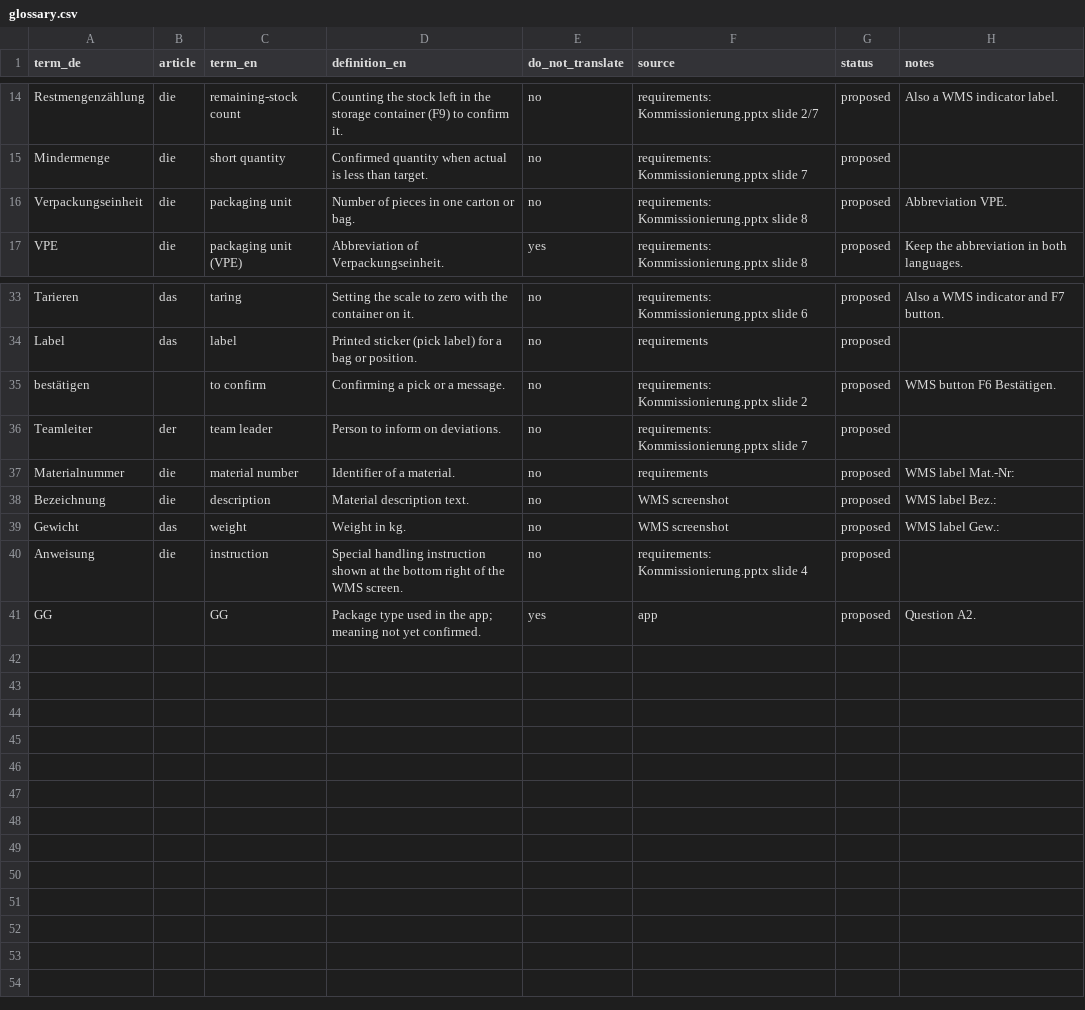
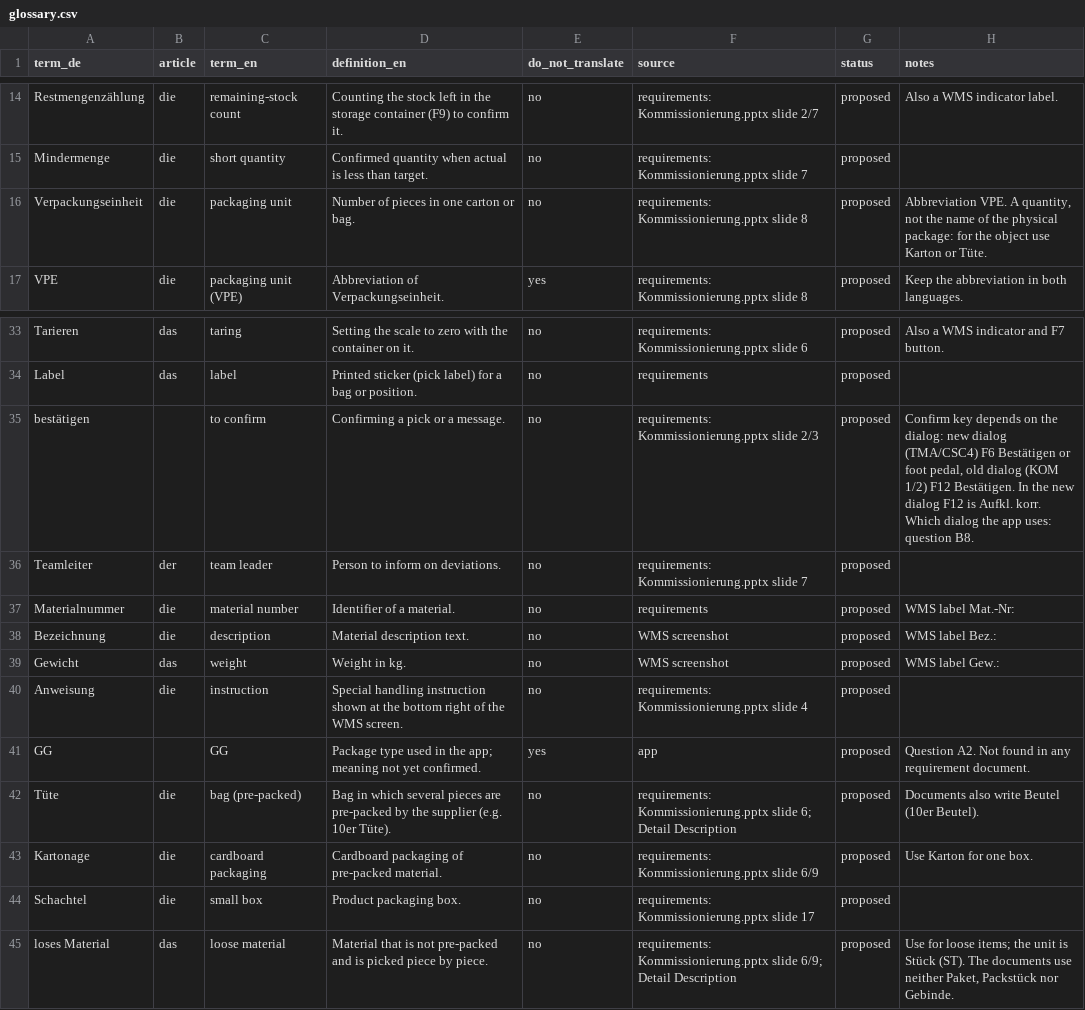
Before and after one commit to ttquynhdo/xrpick-v2, a CSV file: docs/i18n/glossary.csv, drawn as a sheet; only a part is shown, gaps mark what is left out.

```diff
--- a/docs/i18n/glossary.csv
+++ b/docs/i18n/glossary.csv
@@ -15,3 +15,3 @@ Restmengenzählung,die,remaining-stock count,Counting the stock left in the stor
 Mindermenge,die,short quantity,Confirmed quantity when actual is less than target.,no,requirements: Kommissionierung.pptx slide 7,proposed,
-Verpackungseinheit,die,packaging unit,Number of pieces in one carton or bag.,no,requirements: Kommissionierung.pptx slide 8,proposed,Abbreviation VPE.
+Verpackungseinheit,die,packaging unit,Number of pieces in one carton or bag.,no,requirements: Kommissionierung.pptx slide 8,proposed,"Abbreviation VPE. A quantity, not the name of the physical package: for the object use Karton or Tüte."
 VPE,die,packaging unit (VPE),Abbreviation of Verpackungseinheit.,yes,requirements: Kommissionierung.pptx slide 8,proposed,Keep the abbreviation in both languages.
@@ -34,3 +34,3 @@ Tarieren,das,taring,Setting the scale to zero with the container on it.,no,requi
 Label,das,label,Printed sticker (pick label) for a bag or position.,no,requirements,proposed,
-bestätigen,,to confirm,Confirming a pick or a message.,no,requirements: Kommissionierung.pptx slide 2,proposed,WMS button F6 Bestätigen.
+bestätigen,,to confirm,Confirming a pick or a message.,no,requirements: Kommissionierung.pptx slide 2/3,proposed,"Confirm key depends on the dialog: new dialog (TMA/CSC4) F6 Bestätigen or foot pedal, old dialog (KOM 1/2) F12 Bestätigen. In the new dialog F12 is Aufkl. korr. Which dialog the app uses: question B8."
 Teamleiter,der,team leader,Person to inform on deviations.,no,requirements: Kommissionierung.pptx slide 7,proposed,
@@ -40,2 +40,6 @@ Gewicht,das,weight,Weight in kg.,no,WMS screenshot,proposed,WMS label Gew.:
 Anweisung,die,instruction,Special handling instruction shown at the bottom right of the WMS screen.,no,requirements: Kommissionierung.pptx slide 4,proposed,
-GG,,GG,Package type used in the app; meaning not yet confirmed.,yes,app,proposed,Question A2.
+GG,,GG,Package type used in the app; meaning not yet confirmed.,yes,app,proposed,Question A2. Not found in any requirement document.
+Tüte,die,bag (pre-packed),Bag in which several pieces are pre-packed by the supplier (e.g. 10er Tüte).,no,requirements: Kommissionierung.pptx slide 6; Detail Description,proposed,Documents also write Beutel (10er Beutel).
+Kartonage,die,cardboard packaging,Cardboard packaging of pre-packed material.,no,requirements: Kommissionierung.pptx slide 6/9,proposed,Use Karton for one box.
+Schachtel,die,small box,Product packaging box.,no,requirements: Kommissionierung.pptx slide 17,proposed,
+loses Material,das,loose material,Material that is not pre-packed and is picked piece by piece.,no,requirements: Kommissionierung.pptx slide 6/9; Detail Description,proposed,"Use for loose items; the unit is Stück (ST). The documents use neither Paket, Packstück nor Gebinde."
```
Also changed, not shown: 3 other files.
